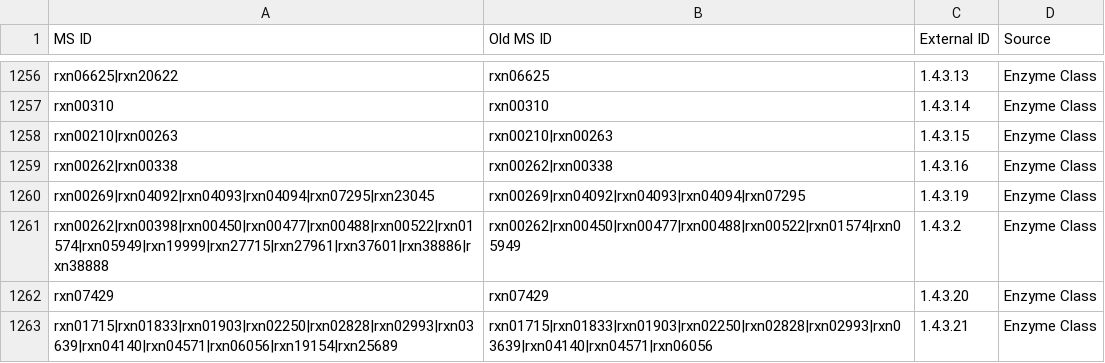
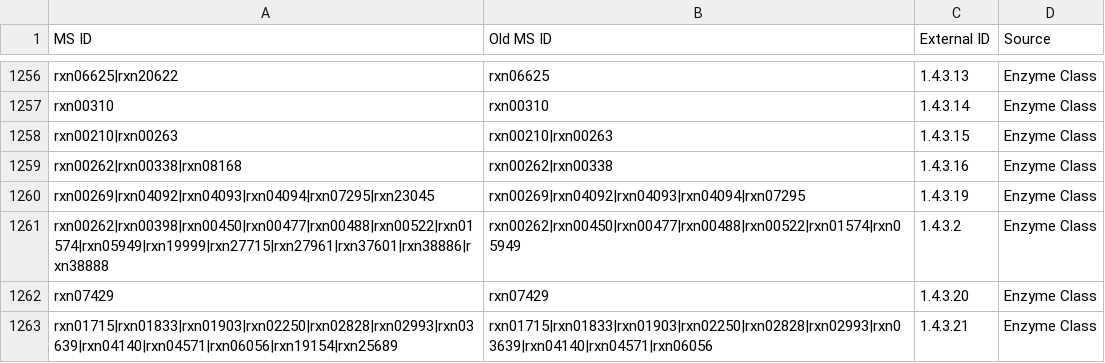
Before and after one commit to jotech/gapseq, a TSV file: dat/seed_Enzyme_Class_Reactions_Aliases_unique_edited.tsv, drawn as a sheet; only a part is shown, gaps mark what is left out.

Commit message:
added support for anaerobic NAD synthesis
- in bacteria de novo synthesis of NAD is done from aspartate
- asparate oxidase (1.4.3.16) needs oxygen but fumarate can also
  serve as alternative electron acceptor (10.1128/MMBR.00042-08)
- added link from 1.4.3.16 to rxn08168 (seed reaction with fumarate
  instead of o2)

```diff
--- a/dat/seed_Enzyme_Class_Reactions_Aliases_unique_edited.tsv
+++ b/dat/seed_Enzyme_Class_Reactions_Aliases_unique_edited.tsv
@@ -1258,3 +1258,3 @@ rxn00310	rxn00310	1.4.3.14	Enzyme Class
 rxn00210|rxn00263	rxn00210|rxn00263	1.4.3.15	Enzyme Class
-rxn00262|rxn00338	rxn00262|rxn00338	1.4.3.16	Enzyme Class
+rxn00262|rxn00338|rxn08168	rxn00262|rxn00338	1.4.3.16	Enzyme Class
 rxn00269|rxn04092|rxn04093|rxn04094|rxn07295|rxn23045	rxn00269|rxn04092|rxn04093|rxn04094|rxn07295	1.4.3.19	Enzyme Class
```
